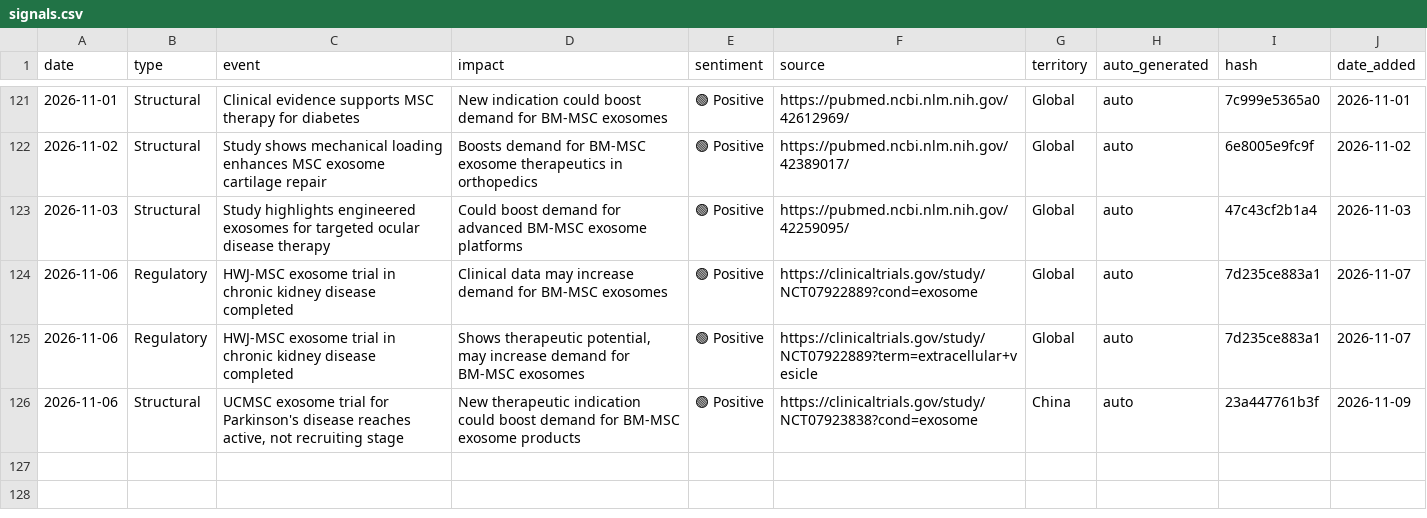
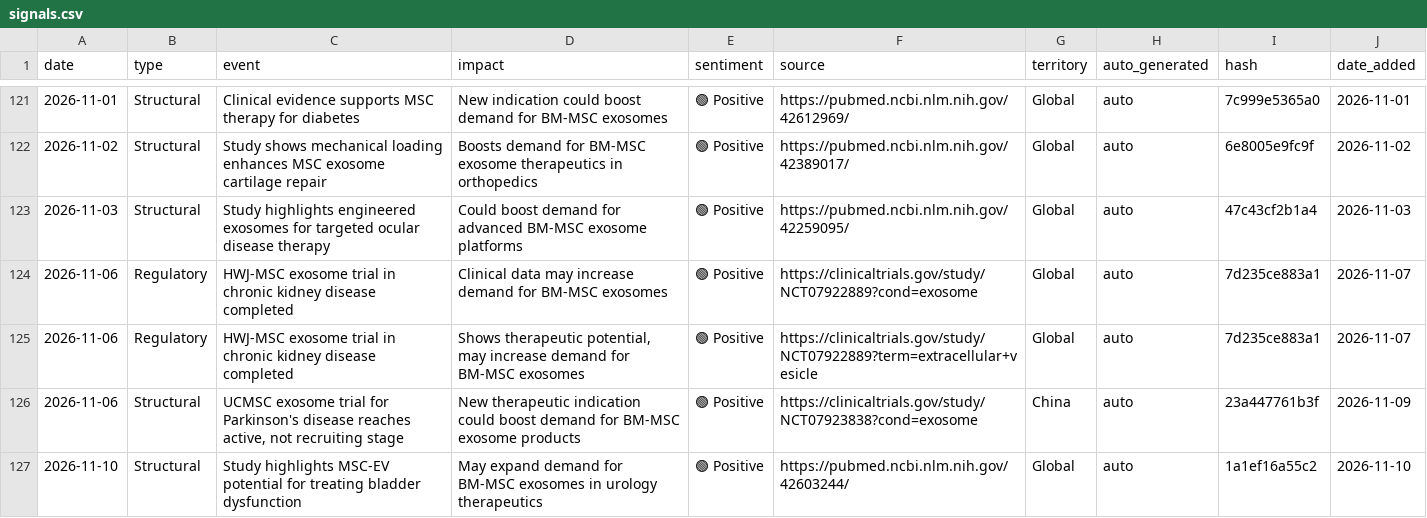
Before and after one commit to limorchen/exosomes_global_naive, a CSV file: data/signals.csv, drawn as a sheet; only a part is shown, gaps mark what is left out; the diff names each change by its address in the sheet, - before the commit and + after, or states it on an @@ line.

```diff
--- a/data/signals.csv
+++ b/data/signals.csv
+row 127: 2026-11-10 | Structural | Study highlights MSC‑EV potential for treating bladder dysfunction | May expand demand for BM‑MSC exosomes in urology therapeutics | 🟢 Positive | https://pubmed.ncbi.nlm.nih.gov/42603244/ | Global | auto | 1a1ef16a55c2 | 2026-11-10
```
Also changed, not shown: 1 other file.
